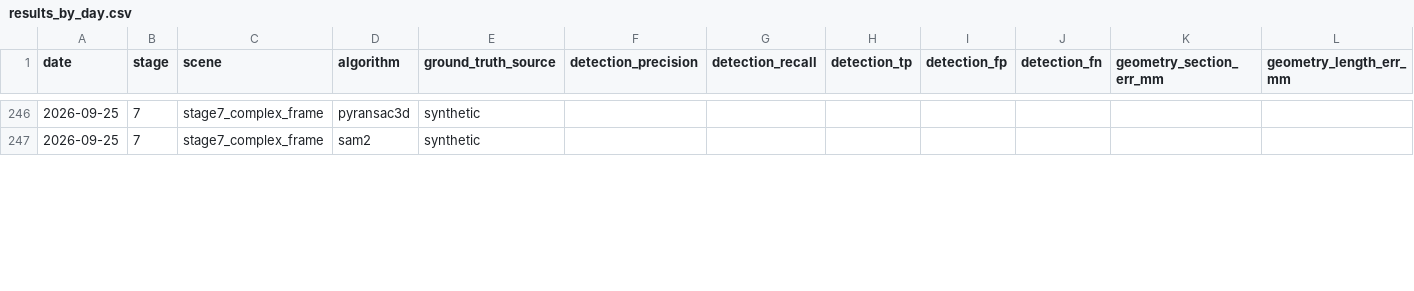
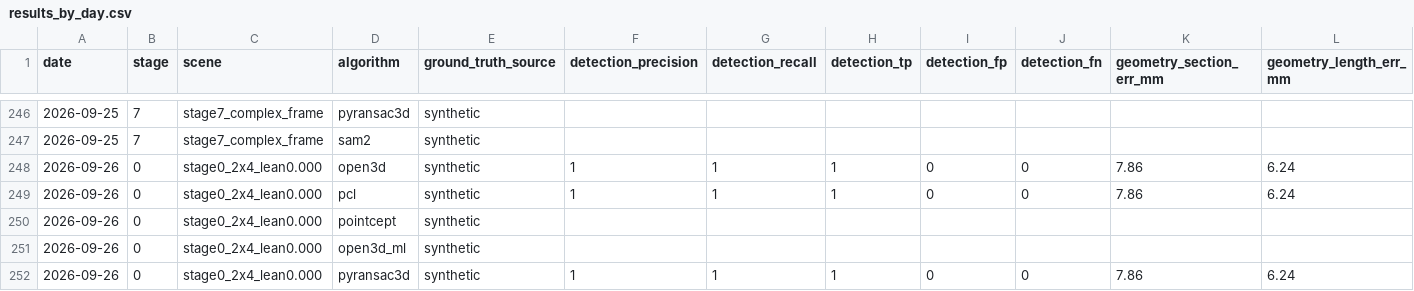
Before and after one commit to ozguvenc2/openwall-stud-frame, a CSV file: artifacts/scorecards/results_by_day.csv, drawn as a sheet; only a part is shown, gaps mark what is left out; rows hold the shown columns only; the diff covers the shown part only; the diff names each change by its address in the sheet, - before the commit and + after, or states it on an @@ line.

Commit message:
Record all-nine stage0 re-run after SAM3D and OpenMask3D fixes.
All nine tools pass on stage0_2x4_lean0.000. Research note is
docs/research/30-fix-sam3d-openmask3d-stage0.md.

```diff
--- a/artifacts/scorecards/results_by_day.csv
+++ b/artifacts/scorecards/results_by_day.csv
+row 248: 2026-09-26 | 0 | stage0_2x4_lean0.000 | open3d | synthetic | 1 | 1 | 1 | 0 | 0 | 7.86 | 6.24
+row 249: 2026-09-26 | 0 | stage0_2x4_lean0.000 | pcl | synthetic | 1 | 1 | 1 | 0 | 0 | 7.86 | 6.24
+row 250: 2026-09-26 | 0 | stage0_2x4_lean0.000 | pointcept | synthetic
+row 251: 2026-09-26 | 0 | stage0_2x4_lean0.000 | open3d_ml | synthetic
+row 252: 2026-09-26 | 0 | stage0_2x4_lean0.000 | pyransac3d | synthetic | 1 | 1 | 1 | 0 | 0 | 7.86 | 6.24
```
Also changed, not shown: 2 added rows and 2 edited cells elsewhere in this file, 24 other files.
